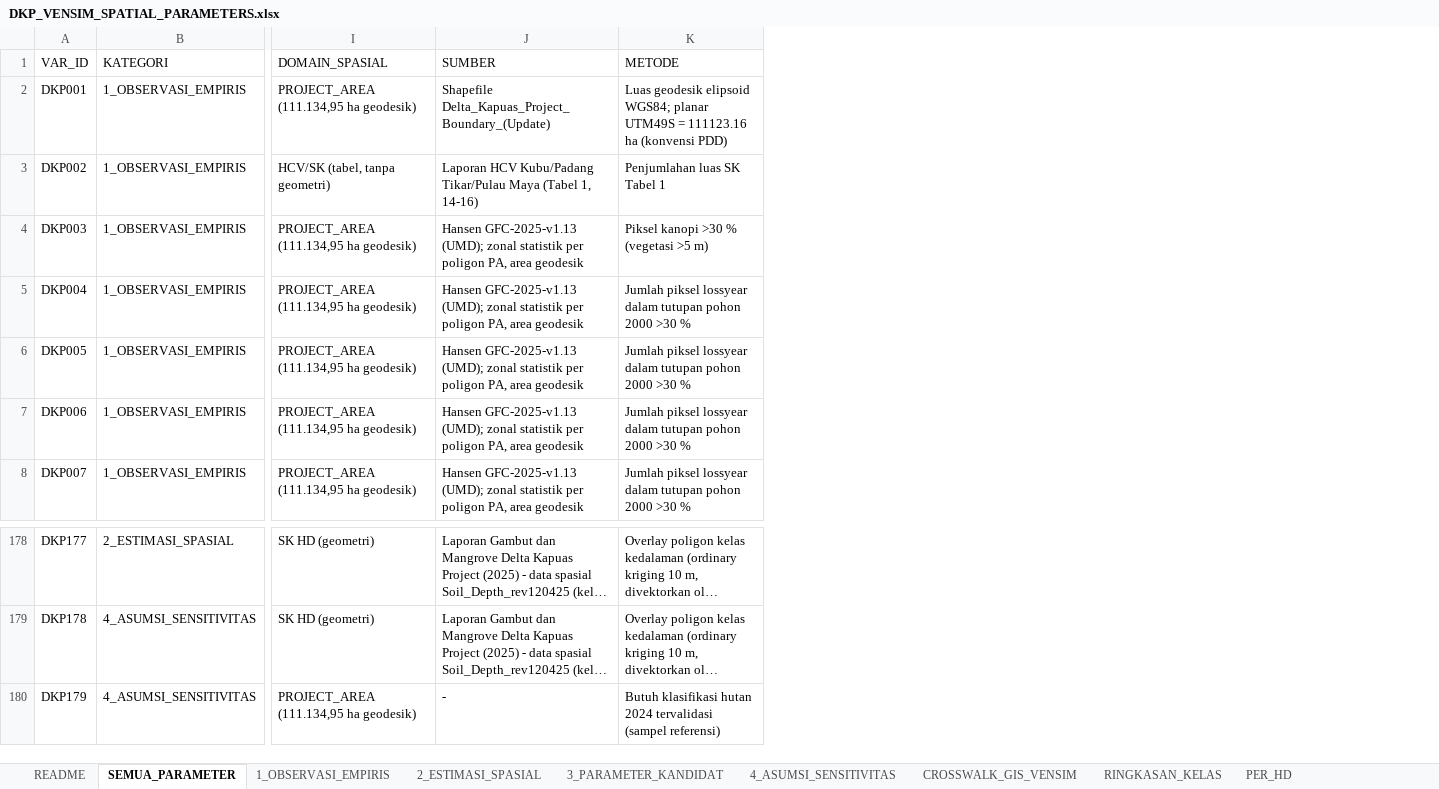
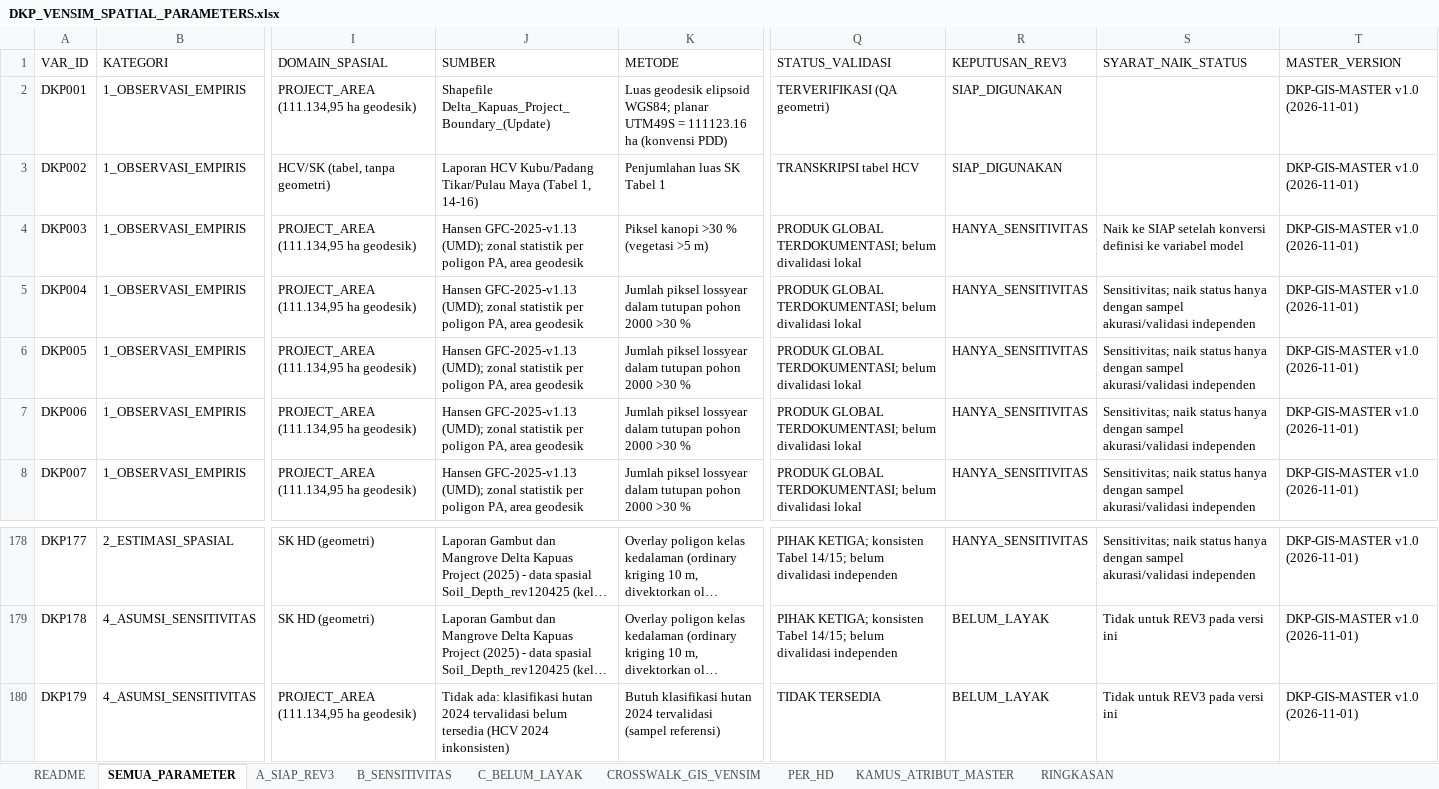
Before and after one commit to revoliaaa/revi, an Excel workbook: delta-kapuas-gis/08_FINAL_FOR_VENSIM/03_VENSIM_INPUT/DKP_VENSIM_SPATIAL_PARAMETERS.xlsx, sheet SEMUA_PARAMETER, drawn as a sheet; only a part is shown, gaps mark what is left out; long unchanged cells end in …; values as stored, in another font and other column widths than the file's, no borders; the diff names each change by its address in the sheet, - before the commit and + after, or states it on an @@ line.

```diff
--- a/delta-kapuas-gis/08_FINAL_FOR_VENSIM/03_VENSIM_INPUT/DKP_VENSIM_SPATIAL_PARAMETERS.xlsx (sheet SEMUA_PARAMETER)
+++ b/delta-kapuas-gis/08_FINAL_FOR_VENSIM/03_VENSIM_INPUT/DKP_VENSIM_SPATIAL_PARAMETERS.xlsx (sheet SEMUA_PARAMETER)
-sheet tab: 1_OBSERVASI_EMPIRIS
+sheet tab: A_SIAP_REV3
-sheet tab: 2_ESTIMASI_SPASIAL
+sheet tab: B_SENSITIVITAS
-sheet tab: 3_PARAMETER_KANDIDAT
+sheet tab: C_BELUM_LAYAK
-sheet tab: RINGKASAN_KELAS
+sheet tab: KAMUS_ATRIBUT_MASTER
-sheet tab: 4_ASUMSI_SENSITIVITAS
+sheet tab: RINGKASAN
@@ sheet tab order changed: README | SEMUA_PARAMETER | A_SIAP_REV3 | B_SENSITIVITAS | C_BELUM_LAYAK | CROSSWALK_GIS_VENSIM | PER_HD | KAMUS_ATRIBUT_MASTER | RINGKASAN @@
+column Q (STATUS_VALIDASI), rows 2-8: TERVERIFIKASI (QA geometri) | TRANSKRIPSI tabel HCV | PRODUK GLOBAL TERDOKUMENTASI; belum divalidasi lokal | PRODUK GLOBAL TERDOKUMENTASI; belum divalidasi lokal | PRODUK GLOBAL TERDOKUMENTASI; belum divalidasi lokal | PRODUK GLOBAL TERDOKUMENTASI; belum divalidasi lokal | PRODUK GLOBAL TERDOKUMENTASI; belum divalidasi lokal; rows 178-180: PIHAK KETIGA; konsisten Tabel 14/15; belum divalidasi independen | PIHAK KETIGA; konsisten Tabel 14/15; belum divalidasi independen | TIDAK TERSEDIA
+column R (KEPUTUSAN_REV3), rows 2-8: SIAP_DIGUNAKAN | SIAP_DIGUNAKAN | HANYA_SENSITIVITAS | HANYA_SENSITIVITAS | HANYA_SENSITIVITAS | HANYA_SENSITIVITAS | HANYA_SENSITIVITAS; rows 178-180: HANYA_SENSITIVITAS | BELUM_LAYAK | BELUM_LAYAK
+column S (SYARAT_NAIK_STATUS), rows 4-8: Naik ke SIAP setelah konversi definisi ke variabel model | Sensitivitas; naik status hanya dengan sampel akurasi/validasi independen | Sensitivitas; naik status hanya dengan sampel akurasi/validasi independen | Sensitivitas; naik status hanya dengan sampel akurasi/validasi independen | Sensitivitas; naik status hanya dengan sampel akurasi/validasi independen; rows 178-180: Sensitivitas; naik status hanya dengan sampel akurasi/validasi independen | Tidak untuk REV3 pada versi ini | Tidak untuk REV3 pada versi ini
+column T (MASTER_VERSION), rows 2-8: all DKP-GIS-MASTER v1.0 (2026-11-01); rows 178-180: all DKP-GIS-MASTER v1.0 (2026-11-01)
-J180 (SUMBER): -
+J180 (SUMBER): Tidak ada: klasifikasi hutan 2024 tervalidasi belum tersedia (HCV 2024 inkonsisten)
```
Also changed, not shown: sheet B_SENSITIVITAS, sheet C_BELUM_LAYAK, sheet A_SIAP_REV3, sheet KAMUS_ATRIBUT_MASTER, sheet README, sheet PER_HD, 25 other files.
